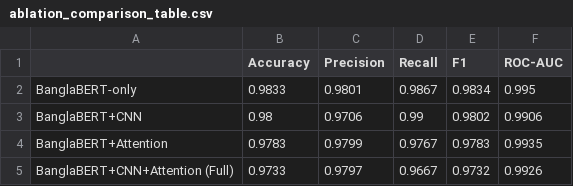
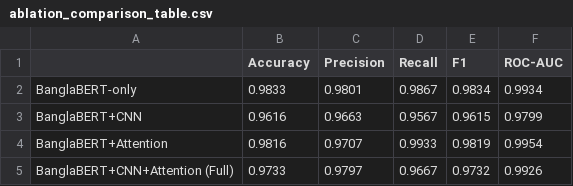
Before and after one commit to jaimulhaque/banglafake-detection, a CSV file: reports/ablation_comparison_table.csv, drawn as a sheet.

```diff
--- a/reports/ablation_comparison_table.csv
+++ b/reports/ablation_comparison_table.csv
@@ -1,5 +1,5 @@
 ,Accuracy,Precision,Recall,F1,ROC-AUC
-BanglaBERT-only,0.9833,0.9801,0.9867,0.9834,0.995
-BanglaBERT+CNN,0.98,0.9706,0.99,0.9802,0.9906
-BanglaBERT+Attention,0.9783,0.9799,0.9767,0.9783,0.9935
+BanglaBERT-only,0.9833,0.9801,0.9867,0.9834,0.9934
+BanglaBERT+CNN,0.9616,0.9663,0.9567,0.9615,0.9799
+BanglaBERT+Attention,0.9816,0.9707,0.9933,0.9819,0.9954
 BanglaBERT+CNN+Attention (Full),0.9733,0.9797,0.9667,0.9732,0.9926
```
Also changed, not shown: 2 other files.
